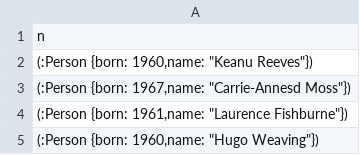
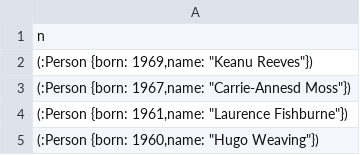
Before and after one commit to naufalmohamed/webhooks_test, a CSV file: data.csv, drawn as a sheet; only a part is shown.

Commit message:
Test03 15052023

```diff
--- a/data.csv
+++ b/data.csv
@@ -1,3 +1,3 @@
 n
-"(:Person {born: 1960,name: ""Keanu Reeves""})"
+"(:Person {born: 1969,name: ""Keanu Reeves""})"
 "(:Person {born: 1967,name: ""Carrie-Annesd Moss""})"
```
